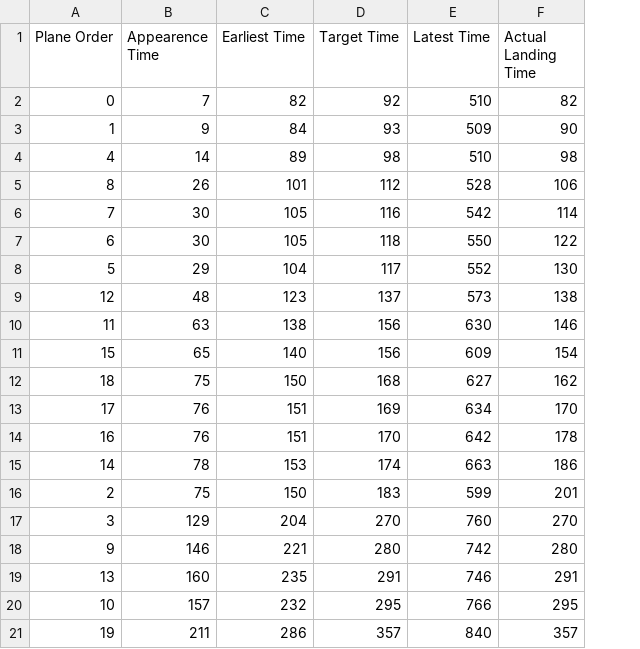
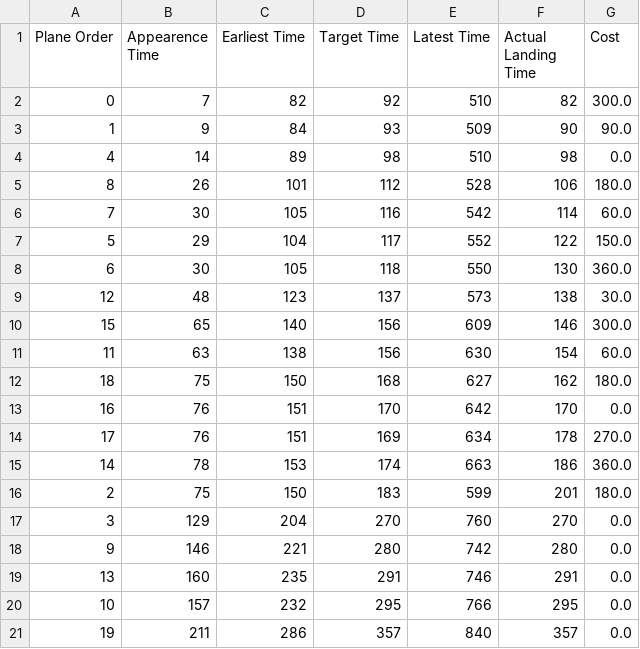
Before and after one commit to igor-diniz/MECD-Aircraft-Landing-One-Runway, a CSV file: generated_data/airland4.csv, drawn as a sheet; removed rows and columns are numbered as before the commit, all else as after; the diff names each change by its address in the sheet, - before the commit and + after, or states it on an @@ line.

```diff
--- a/generated_data/airland4.csv
+++ b/generated_data/airland4.csv
+column G (Cost), rows 2-7: 300.0 | 90.0 | 0.0 | 180.0 | 60.0 | 150.0; rows 9-10: 30.0 | 300.0; rows 12-13: 180.0 | 0.0; rows 15-21: 360.0 | 180.0 | 0.0 | 0.0 | 0.0 | 0.0 | 0.0
-row 7: 6 | 30 | 105 | 118 | 550 | 122
-F7 (Actual Landing Time): 130
+F7 (Actual Landing Time): 122
+row 8: 6 | 30 | 105 | 118 | 550 | 130 | 360.0
-row 10: 11 | 63 | 138 | 156 | 630 | 146
-F10 (Actual Landing Time): 154
+F10 (Actual Landing Time): 146
+row 11: 11 | 63 | 138 | 156 | 630 | 154 | 60.0
-row 13: 17 | 76 | 151 | 169 | 634 | 170
-F13 (Actual Landing Time): 178
+F13 (Actual Landing Time): 170
+row 14: 17 | 76 | 151 | 169 | 634 | 178 | 270.0
```
Also changed, not shown: generated_data/airland3.csv, generated_data/airland5.csv, 6 other files.
